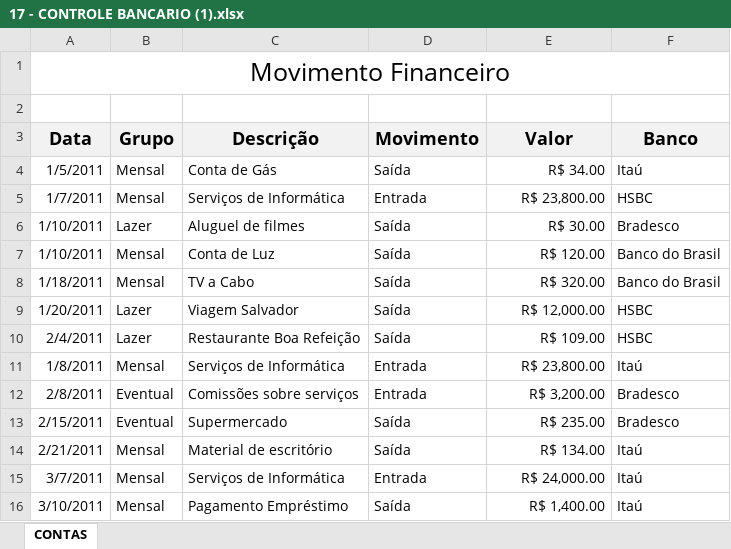
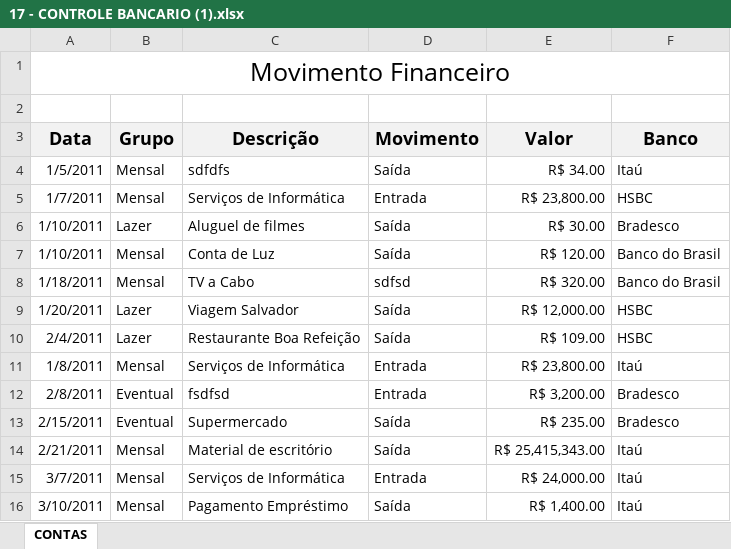
Before and after one commit to victordacruz/trab2, an Excel workbook: 17 - CONTROLE BANCARIO (1).xlsx, sheet CONTAS, drawn as a sheet; only a part is shown; values as stored, in another font and other column widths than the file's, no borders; the diff names each change by its address in the sheet, - before the commit and + after, or states it on an @@ line.

Commit message:
modicacao 01

```diff
--- a/17 - CONTROLE BANCARIO (1).xlsx (sheet CONTAS)
+++ b/17 - CONTROLE BANCARIO (1).xlsx (sheet CONTAS)
-C4 (Descrição): Conta de Gás
+C4 (Descrição): sdfdfs
-D8 (Movimento): Saída
+D8 (Movimento): sdfsd
-C12 (Descrição): Comissões sobre serviços
+C12 (Descrição): fsdfsd
-E14 (Valor): R$ 134.00
+E14 (Valor): R$ 25,415,343.00
```
